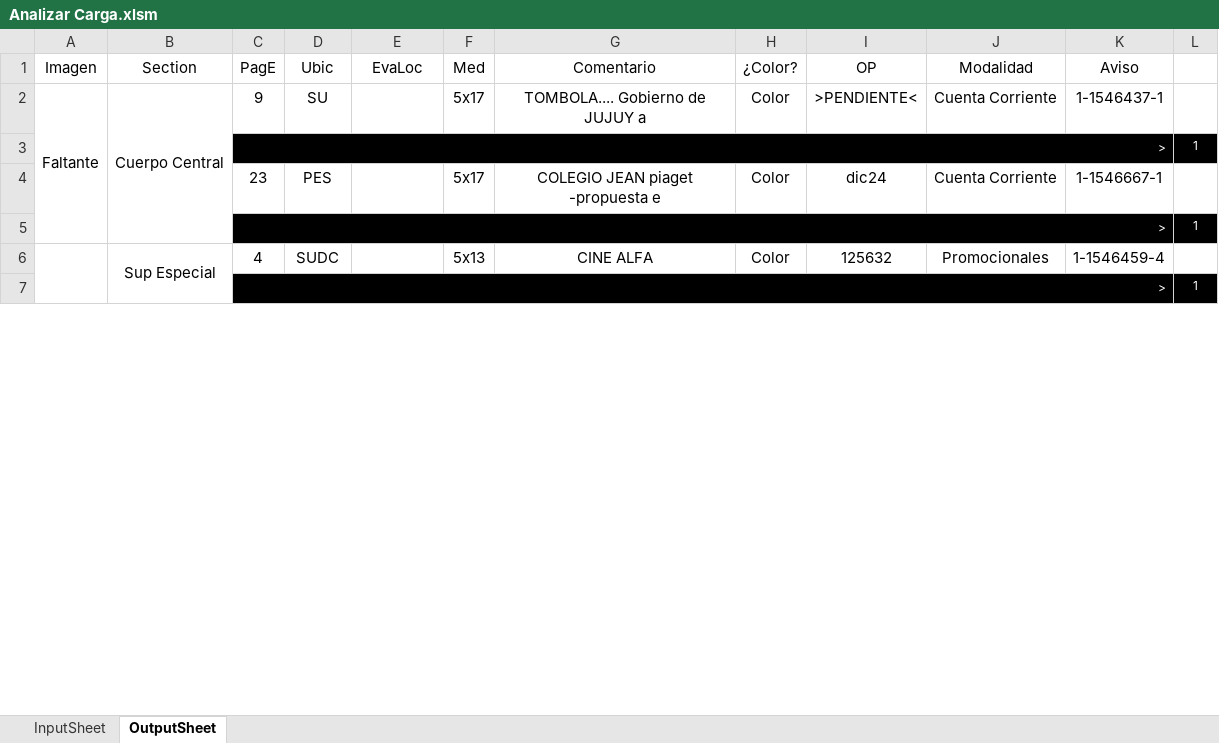
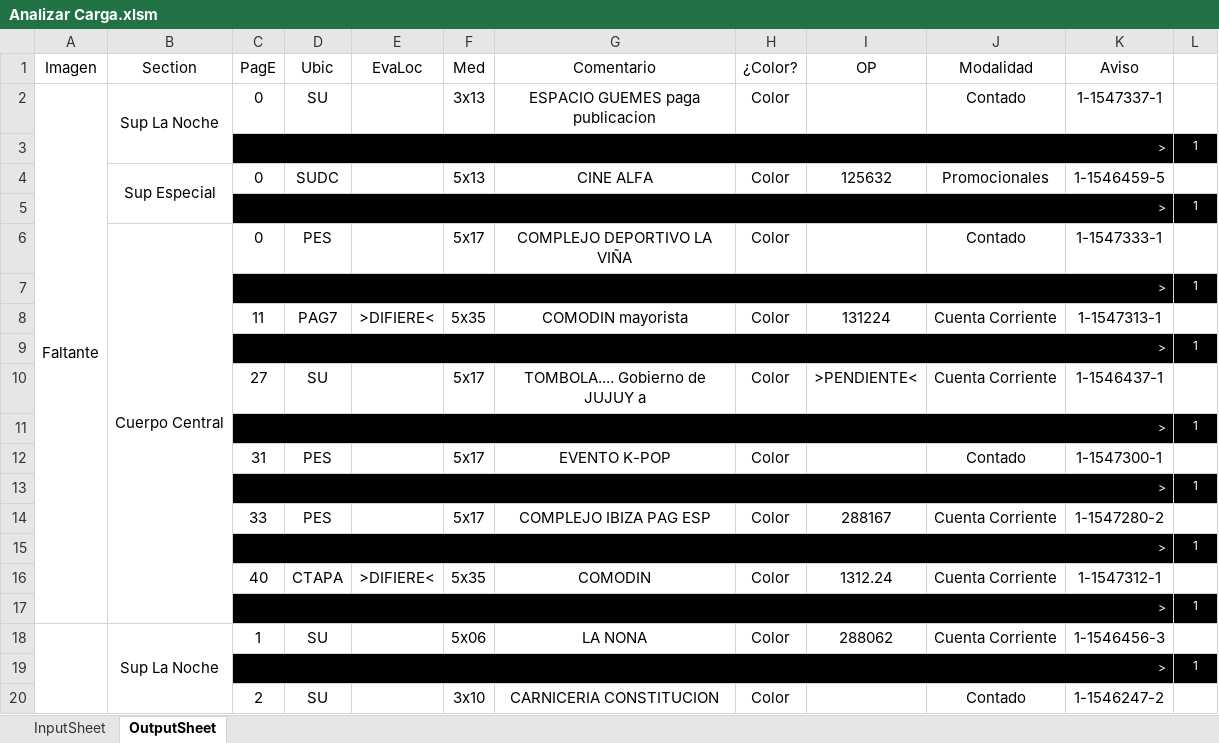
Before and after one commit to zherar7ordoya/xMSO-Excel, an Excel workbook: Analizar Carga.xlsm, sheet OutputSheet, drawn as a sheet; only a part is shown; values as stored, in another font and other column widths than the file's, no borders; conditional formats not drawn; removed rows and columns are numbered as before the commit, all else as after; the diff covers the shown part only; the diff names each change by its address in the sheet, - before the commit and + after, or states it on an @@ line.

Commit message:
Update Analizar Carga.xlsm

```diff
--- a/Analizar Carga.xlsm (sheet OutputSheet)
+++ b/Analizar Carga.xlsm (sheet OutputSheet)
-A2:A5 merged
+A2:A17 merged
-B2 (Section): Cuerpo Central
+B2 (Section): Sup La Noche
-B2:B5 merged
+B2:B3 merged
-C2 (PagE): 9
+C2 (PagE): 0
-F2 (Med): 5x17
+F2 (Med): 3x13
-G2 (Comentario): TOMBOLA.... Gobierno de JUJUY a
+G2 (Comentario): ESPACIO GUEMES paga publicacion
-I2 (OP): >PENDIENTE<
+I2 (OP): (empty)
-J2 (Modalidad): Cuenta Corriente
+J2 (Modalidad): Contado
-K2 (Aviso): 1-1546437-1
+K2 (Aviso): 1-1547337-1
-row 4:  |  | 23 | PES |  | 5x17 | COLEGIO JEAN piaget -propuesta e | Color | dic24 | Cuenta Corriente | 1-1546667-1 | 1
+row 4:  | Sup Especial | 0 | SUDC |  | 5x13 | CINE ALFA | Color | 125632 | Promocionales | 1-1546459-5 | 1
-row 6:  | Sup Especial | 4 | SUDC |  | 5x13 | CINE ALFA | Color | 125632 | Promocionales | 1-1546459-4 | 1
+row 6:  | Cuerpo Central | 0 | PES |  | 5x17 | COMPLEJO DEPORTIVO LA VIÑA | Color |  | Contado | 1-1547333-1 | 1
+row 8:  |  | 11 | PAG7 | >DIFIERE< | 5x35 | COMODIN mayorista | Color | 131224 | Cuenta Corriente | 1-1547313-1 | 1
@@ row 49 moved to row 9: > @@
+row 10:  |  | 27 | SU |  | 5x17 | TOMBOLA.... Gobierno de JUJUY a | Color | >PENDIENTE< | Cuenta Corriente | 1-1546437-1 | 1
+row 11:  |  | > |  |  |  |  |  |  |  |  | 1
+row 12:  |  | 31 | PES |  | 5x17 | EVENTO K-POP | Color |  | Contado | 1-1547300-1 | 1
+row 13:  |  | > |  |  |  |  |  |  |  |  | 1
+row 14:  |  | 33 | PES |  | 5x17 | COMPLEJO IBIZA PAG ESP | Color | 288167 | Cuenta Corriente | 1-1547280-2 | 1
+row 15:  |  | > |  |  |  |  |  |  |  |  | 1
+row 16:  |  | 40 | CTAPA | >DIFIERE< | 5x35 | COMODIN | Color | 1312.24 | Cuenta Corriente | 1-1547312-1 | 1
+row 17:  |  | > |  |  |  |  |  |  |  |  | 1
+row 18:  | Sup La Noche | 1 | SU |  | 5x06 | LA NONA | Color | 288062 | Cuenta Corriente | 1-1546456-3 | 1
+row 19:  |  | > |  |  |  |  |  |  |  |  | 1
+row 20:  |  | 2 | SU |  | 3x10 | CARNICERIA CONSTITUCION | Color |  | Contado | 1-1546247-2 | 1
```
Also changed, not shown: 59 added rows, 21 removed rows, 3 moved rows, 16 edited cells and merged cells elsewhere in this sheet, hidden cells.
